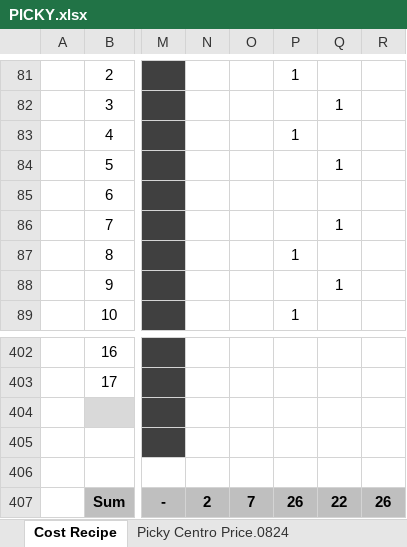
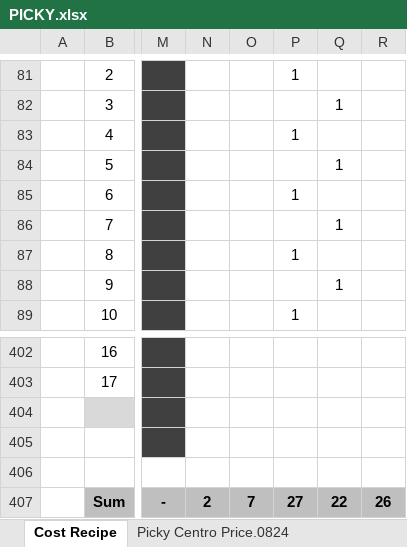
Before and after one commit to Alilool/Picky-recipes, an Excel workbook: PICKY.xlsx, sheet Cost Recipe, drawn as a sheet; only a part is shown, gaps mark what is left out; values as stored, in another font and other column widths than the file's, no borders; conditional formats not drawn; the diff names each change by its address in the sheet, - before the commit and + after, or states it on an @@ line.

```diff
--- a/PICKY.xlsx (sheet Cost Recipe)
+++ b/PICKY.xlsx (sheet Cost Recipe)
-P85: (empty)
+P85: 1
-P407: 26
+P407: 27
```
Also changed, not shown: hidden cells, 5 other files.
